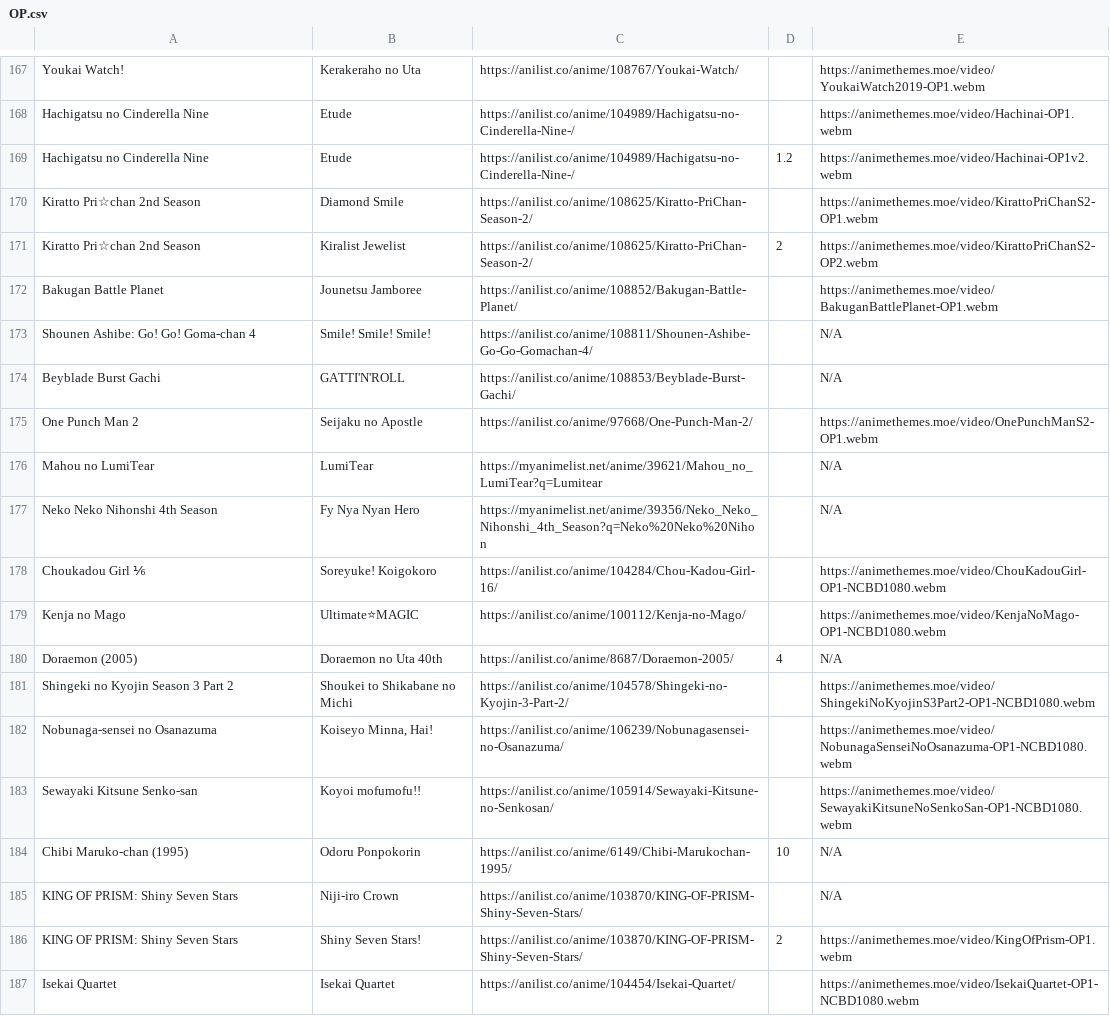
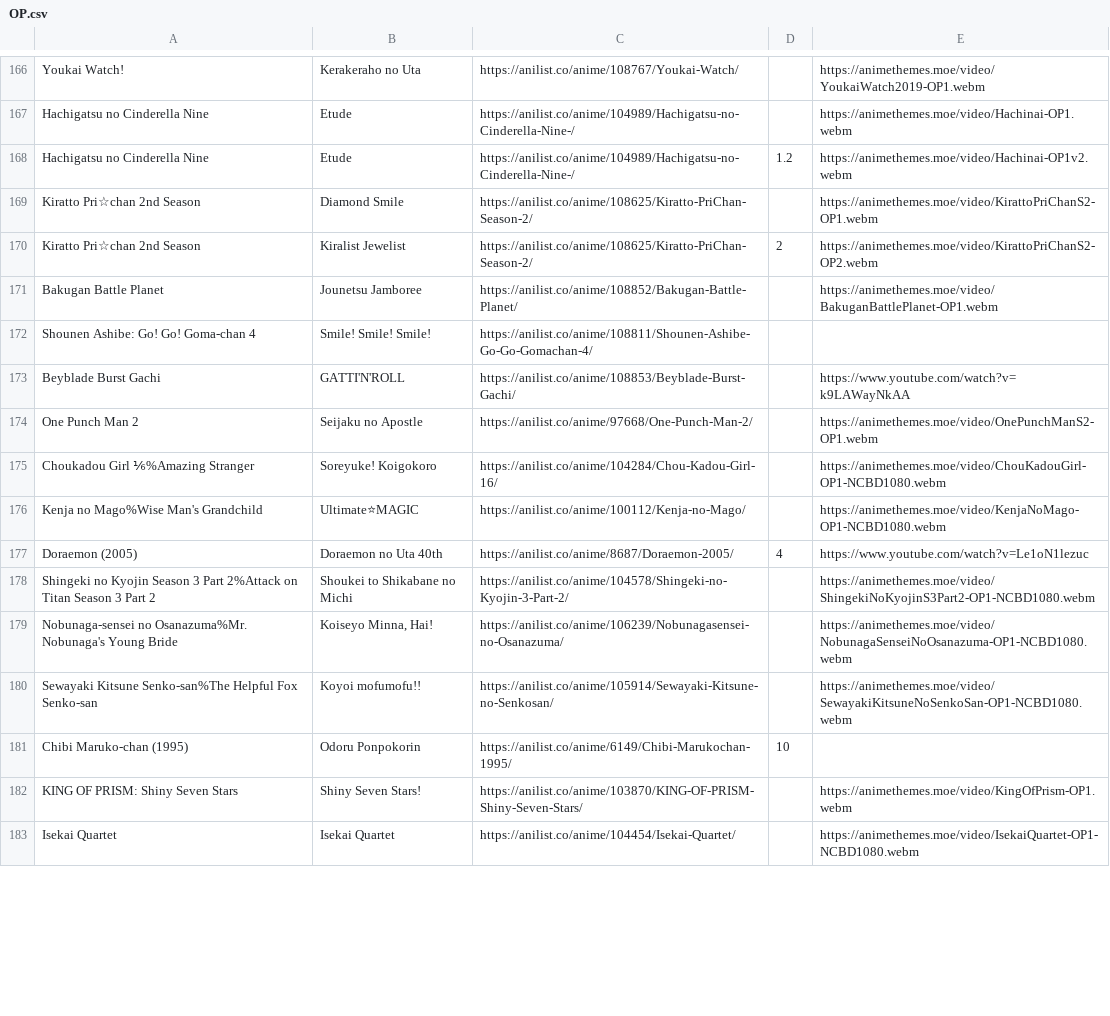
Before and after one commit to r-anime/awards-web, a CSV file: themes/OP.csv, drawn as a sheet; only a part is shown, gaps mark what is left out; the diff covers the shown part only.

```diff
--- a/themes/OP.csv
+++ b/themes/OP.csv
@@ -180,18 +190,13 @@ Bakugan Battle Planet,"Jounetsu Jamboree
 "
-Shounen Ashibe: Go! Go! Goma-chan 4,Smile! Smile! Smile!,https://anilist.co/anime/108811/Shounen-Ashibe-Go-Go-Gomachan-4/,,N/A
-Beyblade Burst Gachi,GATTI'N'ROLL,https://anilist.co/anime/108853/Beyblade-Burst-Gachi/,,N/A
+Shounen Ashibe: Go! Go! Goma-chan 4,Smile! Smile! Smile!,https://anilist.co/anime/108811/Shounen-Ashibe-Go-Go-Gomachan-4/,,
+Beyblade Burst Gachi,GATTI'N'ROLL,https://anilist.co/anime/108853/Beyblade-Burst-Gachi/,,https://www.youtube.com/watch?v=k9LAWayNkAA
 One Punch Man 2,Seijaku no Apostle,https://anilist.co/anime/97668/One-Punch-Man-2/,,https://animethemes.moe/video/OnePunchManS2-OP1.webm
-"Mahou no LumiTear
-",LumiTear,https://myanimelist.net/anime/39621/Mahou_no_LumiTear?q=Lumitear,,N/A
-"Neko Neko Nihonshi 4th Season
-",Fy Nya Nyan Hero,https://myanimelist.net/anime/39356/Neko_Neko_Nihonshi_4th_Season?q=Neko%20Neko%20Nihon,,N/A
-Choukadou Girl ⅙,Soreyuke! Koigokoro,https://anilist.co/anime/104284/Chou-Kadou-Girl-16/,,https://animethemes.moe/video/ChouKadouGirl-OP1-NCBD1080.webm
-Kenja no Mago,Ultimate⭐MAGIC,https://anilist.co/anime/100112/Kenja-no-Mago/,,https://animethemes.moe/video/KenjaNoMago-OP1-NCBD1080.webm
-Doraemon (2005),Doraemon no Uta 40th,https://anilist.co/anime/8687/Doraemon-2005/,4,N/A
-Shingeki no Kyojin Season 3 Part 2,Shoukei to Shikabane no Michi,https://anilist.co/anime/104578/Shingeki-no-Kyojin-3-Part-2/,,https://animethemes.moe/video/ShingekiNoKyojinS3Part2-OP1-NCBD1080.webm
-Nobunaga-sensei no Osanazuma,"Koiseyo Minna, Hai!",https://anilist.co/anime/106239/Nobunagasensei-no-Osanazuma/,,https://animethemes.moe/video/NobunagaSenseiNoOsanazuma-OP1-NCBD1080.webm
-Sewayaki Kitsune Senko-san,Koyoi mofumofu!!,https://anilist.co/anime/105914/Sewayaki-Kitsune-no-Senkosan/,,https://animethemes.moe/video/SewayakiKitsuneNoSenkoSan-OP1-NCBD1080.webm
-Chibi Maruko-chan (1995),Odoru Ponpokorin,https://anilist.co/anime/6149/Chibi-Marukochan-1995/,10,N/A
-KING OF PRISM: Shiny Seven Stars,Niji-iro Crown,https://anilist.co/anime/103870/KING-OF-PRISM-Shiny-Seven-Stars/,,N/A
-KING OF PRISM: Shiny Seven Stars,Shiny Seven Stars!,https://anilist.co/anime/103870/KING-OF-PRISM-Shiny-Seven-Stars/,2,https://animethemes.moe/video/KingOfPrism-OP1.webm
+Choukadou Girl ⅙%Amazing Stranger,Soreyuke! Koigokoro,https://anilist.co/anime/104284/Chou-Kadou-Girl-16/,,https://animethemes.moe/video/ChouKadouGirl-OP1-NCBD1080.webm
+Kenja no Mago%Wise Man's Grandchild,Ultimate⭐MAGIC,https://anilist.co/anime/100112/Kenja-no-Mago/,,https://animethemes.moe/video/KenjaNoMago-OP1-NCBD1080.webm
+Doraemon (2005),Doraemon no Uta 40th,https://anilist.co/anime/8687/Doraemon-2005/,4,https://www.youtube.com/watch?v=Le1oN1lezuc
+Shingeki no Kyojin Season 3 Part 2%Attack on Titan Season 3 Part 2,Shoukei to Shikabane no Michi,https://anilist.co/anime/104578/Shingeki-no-Kyojin-3-Part-2/,,https://animethemes.moe/video/ShingekiNoKyojinS3Part2-OP1-NCBD1080.webm
+Nobunaga-sensei no Osanazuma%Mr. Nobunaga's Young Bride,"Koiseyo Minna, Hai!",https://anilist.co/anime/106239/Nobunagasensei-no-Osanazuma/,,https://animethemes.moe/video/NobunagaSenseiNoOsanazuma-OP1-NCBD1080.webm
+Sewayaki Kitsune Senko-san%The Helpful Fox Senko-san,Koyoi mofumofu!!,https://anilist.co/anime/105914/Sewayaki-Kitsune-no-Senkosan/,,https://animethemes.moe/video/SewayakiKitsuneNoSenkoSan-OP1-NCBD1080.webm
+Chibi Maruko-chan (1995),Odoru Ponpokorin,https://anilist.co/anime/6149/Chibi-Marukochan-1995/,10,
+KING OF PRISM: Shiny Seven Stars,Shiny Seven Stars!,https://anilist.co/anime/103870/KING-OF-PRISM-Shiny-Seven-Stars/,,https://animethemes.moe/video/KingOfPrism-OP1.webm
 Isekai Quartet,Isekai Quartet,https://anilist.co/anime/104454/Isekai-Quartet/,,https://animethemes.moe/video/IsekaiQuartet-OP1-NCBD1080.webm
```
Also changed, not shown: 1 added row, 2 removed rows and 111 edited cells elsewhere in this file, themes/ED.csv, 8 other files.
